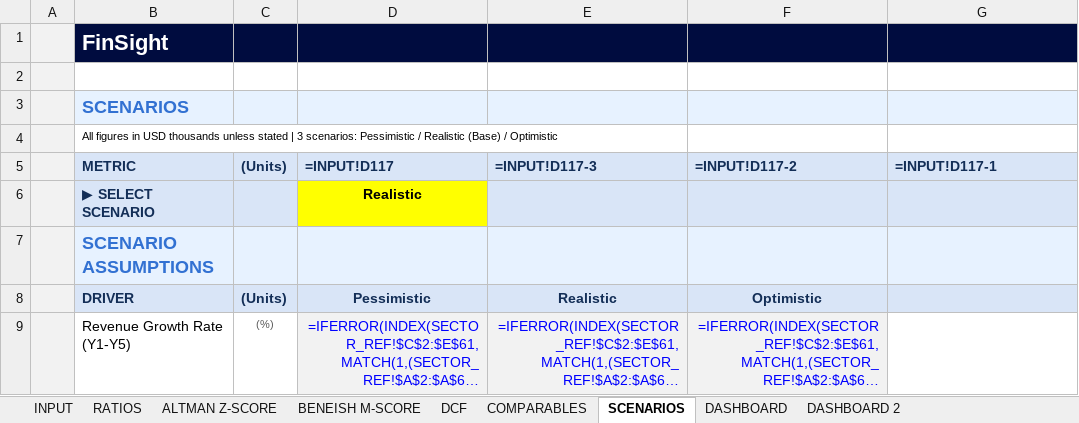
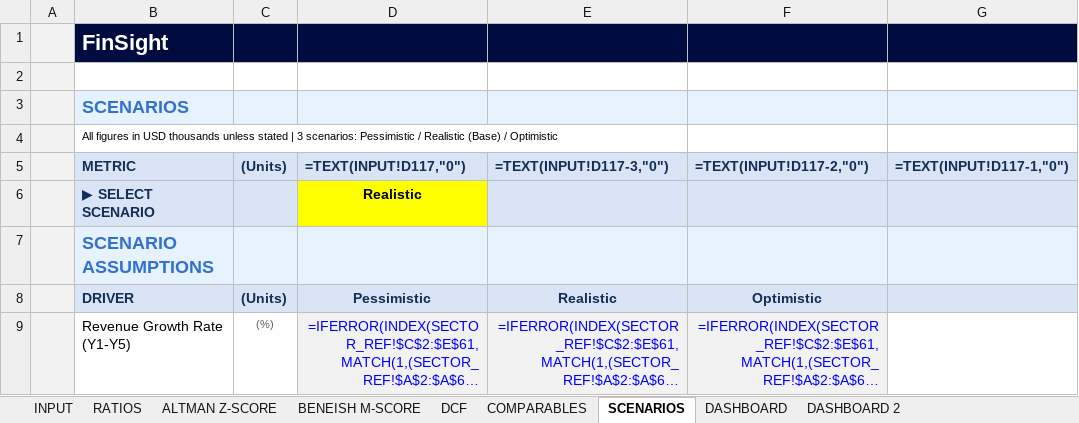
Before and after one commit to baptistejeh07-art/finsight-ia, an Excel workbook: preview/MC.PA/MC.PA_financials.xlsx, sheet SCENARIOS, drawn as a sheet; only a part is shown; long unchanged cells end in …; values as stored, in another font and other column widths than the file's, no borders; formulas without a stored value are shown as written; charts and pictures and conditional formats not drawn; the diff names each change by its address in the sheet, - before the commit and + after, or states it on an @@ line.

```diff
--- a/preview/MC.PA/MC.PA_financials.xlsx (sheet SCENARIOS)
+++ b/preview/MC.PA/MC.PA_financials.xlsx (sheet SCENARIOS)
-D5: =INPUT!D117
+D5: =TEXT(INPUT!D117,"0")
-E5: =INPUT!D117-3
+E5: =TEXT(INPUT!D117-3,"0")
-F5: =INPUT!D117-2
+F5: =TEXT(INPUT!D117-2,"0")
-G5: =INPUT!D117-1
+G5: =TEXT(INPUT!D117-1,"0")
```
Also changed, not shown: sheet DCF, sheet RATIOS, sheet COMPARABLES, sheet INPUT, charts or pictures, assets/TEMPLATE.xlsx, 5 other files.
